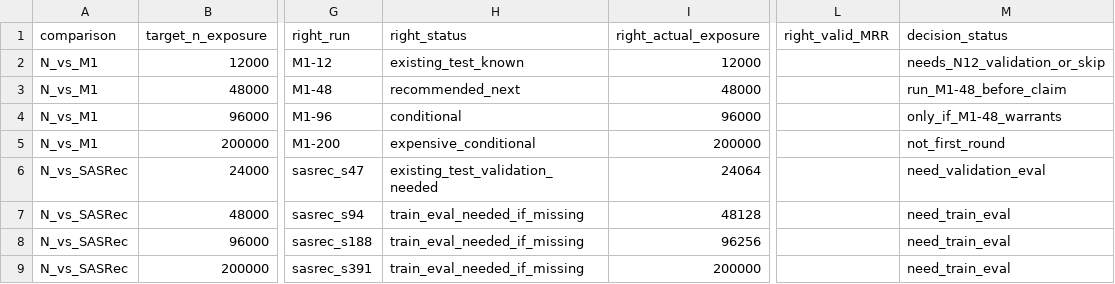
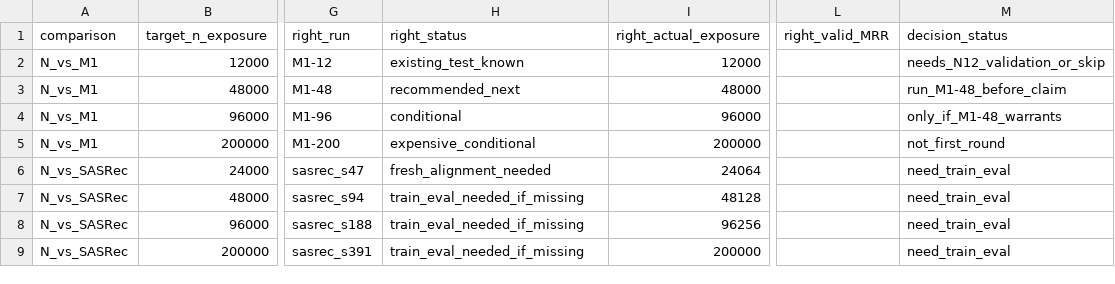
Before and after one commit to HighValayria/llamarec, a CSV file: .agent/exposure_scaling/alignment/seed42/aligned_comparisons.csv, drawn as a sheet; only a part is shown, gaps mark what is left out; the diff names each change by its address in the sheet, - before the commit and + after, or states it on an @@ line.

```diff
--- a/.agent/exposure_scaling/alignment/seed42/aligned_comparisons.csv
+++ b/.agent/exposure_scaling/alignment/seed42/aligned_comparisons.csv
-H6 (right_status): existing_test_validation_needed
+H6 (right_status): fresh_alignment_needed
-M6 (decision_status): need_validation_eval
+M6 (decision_status): need_train_eval
```
Also changed, not shown: .agent/exposure_scaling/alignment/sasrec_checkpoint_inventory.csv, .agent/exposure_scaling/alignment/seed42/sasrec_curve.csv, 5 other files.
